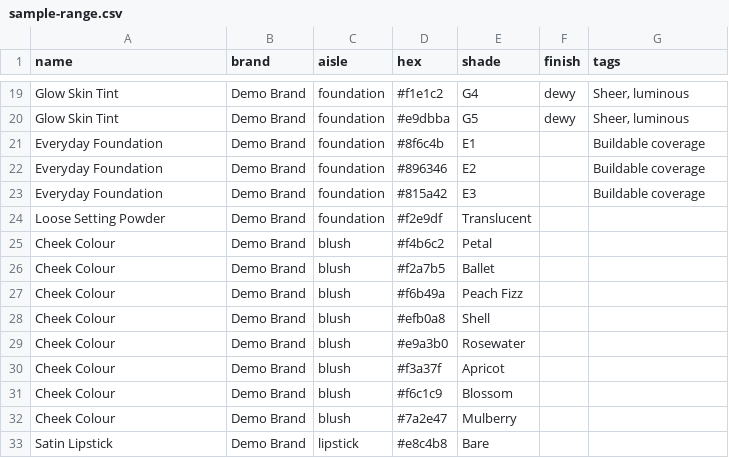
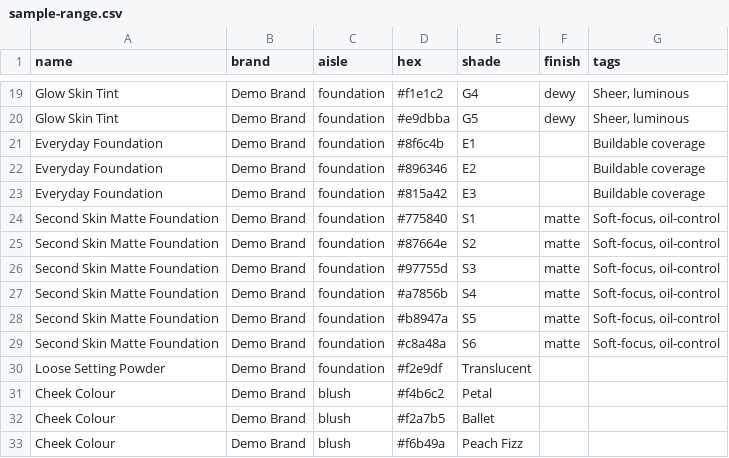
Before and after one commit to the-northstar/mirror, a CSV file: public/sample-range.csv, drawn as a sheet; only a part is shown, gaps mark what is left out; the shorter side is filled out with more unchanged rows.

Commit message:
Say where a real face sits off the reference scale
Tested end to end with the YouCam key: a real scan read #b09179, and the
sample range came back "no shade", 9.2 ΔE from its nearest base — while the
strip showed that depth as covered. Not a bug in the matching: real skin does
not lie on Monk's line. Measured against three real scans, mid-depth skin sits
at hue 62–65° and chroma ~19–22, where the published tones 5–6 sit at 74–81°
and ~23–28; foundations themselves cluster at hue ~62°. A real face can be
8–9 ΔE from the scale at its own depth.

So the panel is now described as what it is — an audit of a reference — and
the face test reports how far the face is from it: nearestRung() gives the
closest point on the scale and the distance off it, and the page explains
when a face is off the line rather than leaving the strip and the verdict to
contradict each other. The method notes say plainly to treat the strip as the
map and real scans as the territory, which is why scans are placed exactly as
measured and never snapped to a tone.

The fictional sample range gains a matte line in measured-skin colours (hue
63°, chroma 21), so a real mid-depth face now demonstrates the finding the
product is built on: the same scan lands "right shade, wrong formula" —
Second Skin Matte S5 at 2.9 ΔE, matte, for skin prescribed natural.

The two renders from that scan show the gap on the face: the range's closest
shade worn matte against the face's own prescription.

```diff
--- a/public/sample-range.csv
+++ b/public/sample-range.csv
@@ -23,2 +23,8 @@ Everyday Foundation,Demo Brand,foundation,#896346,E2,,Buildable coverage
 Everyday Foundation,Demo Brand,foundation,#815a42,E3,,Buildable coverage
+Second Skin Matte Foundation,Demo Brand,foundation,#775840,S1,matte,"Soft-focus, oil-control"
+Second Skin Matte Foundation,Demo Brand,foundation,#87664e,S2,matte,"Soft-focus, oil-control"
+Second Skin Matte Foundation,Demo Brand,foundation,#97755d,S3,matte,"Soft-focus, oil-control"
+Second Skin Matte Foundation,Demo Brand,foundation,#a7856b,S4,matte,"Soft-focus, oil-control"
+Second Skin Matte Foundation,Demo Brand,foundation,#b8947a,S5,matte,"Soft-focus, oil-control"
+Second Skin Matte Foundation,Demo Brand,foundation,#c8a48a,S6,matte,"Soft-focus, oil-control"
 Loose Setting Powder,Demo Brand,foundation,#f2e9df,Translucent,,
```
Also changed, not shown: 4 other files.
